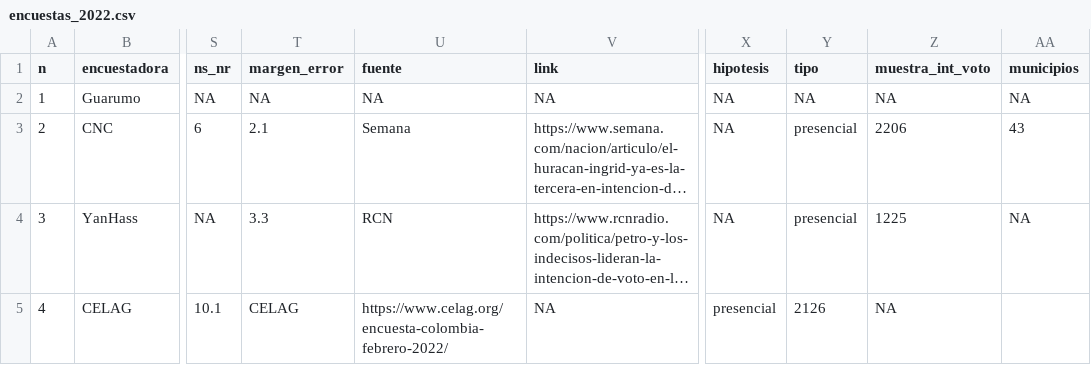
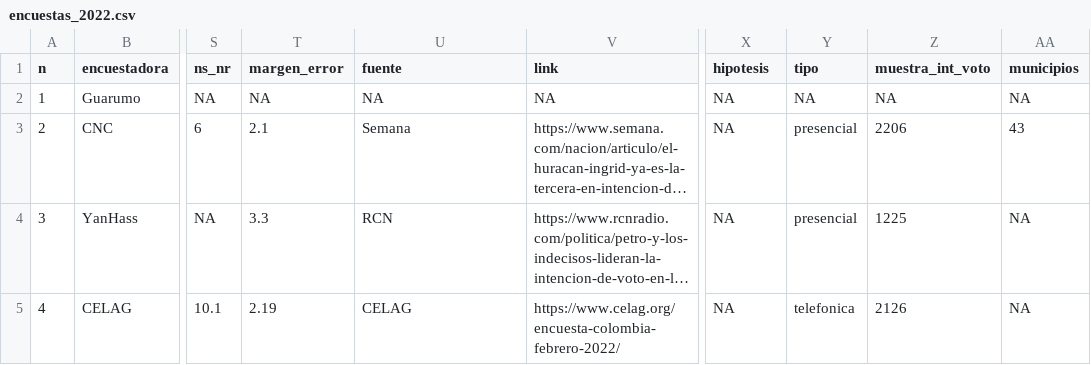
Before and after one commit to nelsonamayad/Elecciones-presidenciales-2022, a CSV file: Encuestas 2022/encuestas_2022.csv, drawn as a sheet; only a part is shown, gaps mark what is left out; long unchanged cells end in …; the diff names each change by its address in the sheet, - before the commit and + after, or states it on an @@ line.

Commit message:
Update encuestas_2022.csv

```diff
--- a/Encuestas 2022/encuestas_2022.csv
+++ b/Encuestas 2022/encuestas_2022.csv
-T5 (margen_error): CELAG
+T5 (margen_error): 2.19
-U5 (fuente): https://www.celag.org/encuesta-colombia-febrero-2022/
+U5 (fuente): CELAG
-V5 (link): NA
+V5 (link): https://www.celag.org/encuesta-colombia-febrero-2022/
-X5 (hipotesis): presencial
+X5 (hipotesis): NA
-Y5 (tipo): 2126
+Y5 (tipo): telefonica
-Z5 (muestra_int_voto): NA
+Z5 (muestra_int_voto): 2126
-AA5 (municipios): (empty)
+AA5 (municipios): NA
```
